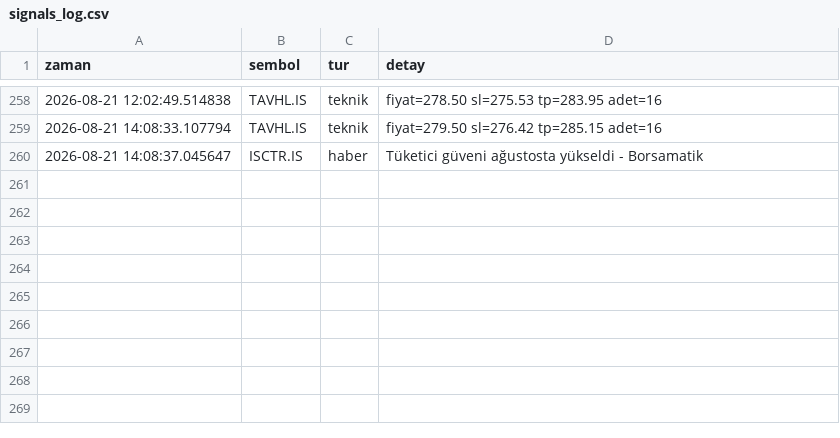
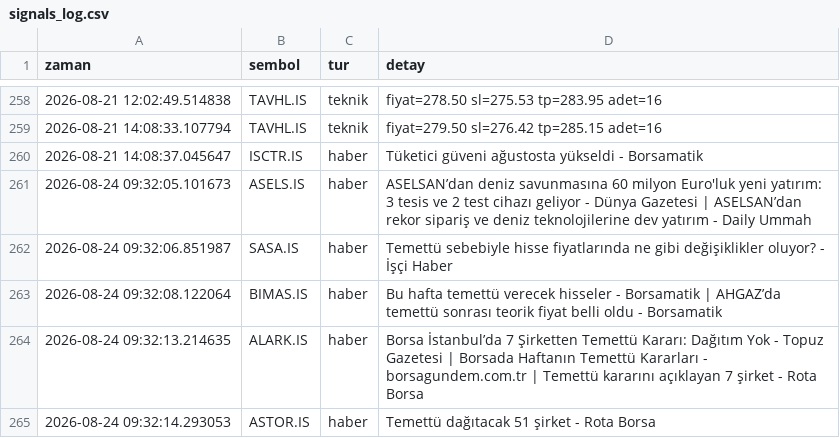
Before and after one commit to dujlif/A1-test-, a CSV file: signals_log.csv, drawn as a sheet; only a part is shown, gaps mark what is left out; the diff names each change by its address in the sheet, - before the commit and + after, or states it on an @@ line.

```diff
--- a/signals_log.csv
+++ b/signals_log.csv
+row 261: 2026-08-24 09:32:05.101673 | ASELS.IS | haber | ASELSAN’dan deniz savunmasına 60 milyon Euro'luk yeni yatırım: 3 tesis ve 2 test cihazı geliyor - Dünya Gazetesi | ASELSAN’dan rekor sipariş ve deniz teknolojilerine dev yatırım - Daily Ummah
+row 262: 2026-08-24 09:32:06.851987 | SASA.IS | haber | Temettü sebebiyle hisse fiyatlarında ne gibi değişiklikler oluyor? - İşçi Haber
+row 263: 2026-08-24 09:32:08.122064 | BIMAS.IS | haber | Bu hafta temettü verecek hisseler - Borsamatik | AHGAZ’da temettü sonrası teorik fiyat belli oldu - Borsamatik
+row 264: 2026-08-24 09:32:13.214635 | ALARK.IS | haber | Borsa İstanbul’da 7 Şirketten Temettü Kararı: Dağıtım Yok - Topuz Gazetesi | Borsada Haftanın Temettü Kararları - borsagundem.com.tr | Temettü kararını açıklayan 7 şirket - Rota Borsa
+row 265: 2026-08-24 09:32:14.293053 | ASTOR.IS | haber | Temettü dağıtacak 51 şirket - Rota Borsa
```
Also changed, not shown: 1 other file.
